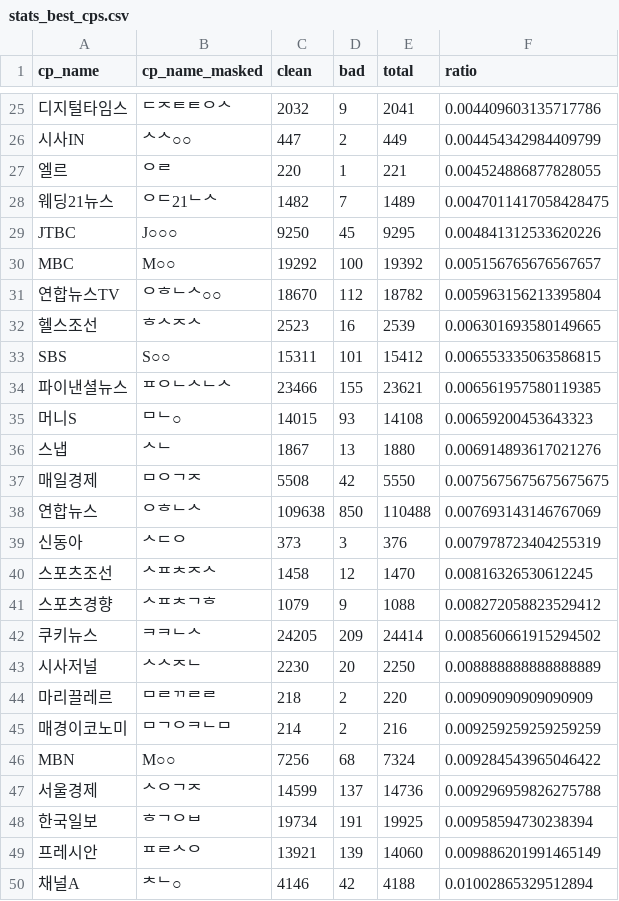
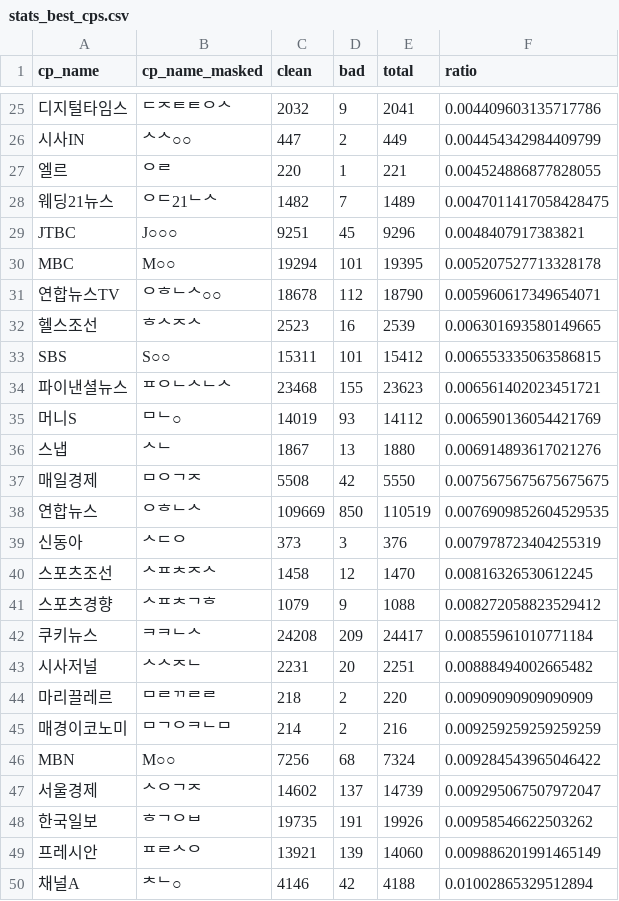
Before and after one commit to misogynyX/done-it-again, a CSV file: docs/_data/stats_best_cps.csv, drawn as a sheet; only a part is shown, gaps mark what is left out; the diff covers the shown part only; the diff names each change by its address in the sheet, - before the commit and + after, or states it on an @@ line.

```diff
--- a/docs/_data/stats_best_cps.csv
+++ b/docs/_data/stats_best_cps.csv
-C29 (clean): 9250
+C29 (clean): 9251
-E29 (total): 9295
+E29 (total): 9296
-F29 (ratio): 0.004841312533620226
+F29 (ratio): 0.0048407917383821
-C30 (clean): 19292
+C30 (clean): 19294
-D30 (bad): 100
+D30 (bad): 101
-E30 (total): 19392
+E30 (total): 19395
-F30 (ratio): 0.005156765676567657
+F30 (ratio): 0.005207527713328178
-C31 (clean): 18670
+C31 (clean): 18678
-E31 (total): 18782
+E31 (total): 18790
-F31 (ratio): 0.005963156213395804
+F31 (ratio): 0.005960617349654071
-C34 (clean): 23466
+C34 (clean): 23468
-E34 (total): 23621
+E34 (total): 23623
-F34 (ratio): 0.006561957580119385
+F34 (ratio): 0.006561402023451721
-C35 (clean): 14015
+C35 (clean): 14019
-E35 (total): 14108
+E35 (total): 14112
-F35 (ratio): 0.00659200453643323
+F35 (ratio): 0.006590136054421769
-C38 (clean): 109638
+C38 (clean): 109669
-E38 (total): 110488
+E38 (total): 110519
-F38 (ratio): 0.007693143146767069
+F38 (ratio): 0.0076909852604529535
-C42 (clean): 24205
+C42 (clean): 24208
-E42 (total): 24414
+E42 (total): 24417
-F42 (ratio): 0.008560661915294502
+F42 (ratio): 0.00855961010771184
-C43 (clean): 2230
+C43 (clean): 2231
-E43 (total): 2250
+E43 (total): 2251
-F43 (ratio): 0.008888888888888889
+F43 (ratio): 0.00888494002665482
-C47 (clean): 14599
+C47 (clean): 14602
-E47 (total): 14736
+E47 (total): 14739
-F47 (ratio): 0.009296959826275788
+F47 (ratio): 0.009295067507972047
-C48 (clean): 19734
+C48 (clean): 19735
-E48 (total): 19925
+E48 (total): 19926
-F48 (ratio): 0.00958594730238394
+F48 (ratio): 0.00958546622503262
```
Also changed, not shown: 61 edited cells elsewhere in this file, docs/_data/stats.csv, docs/_data/stats_daily.csv, 2 other files.
